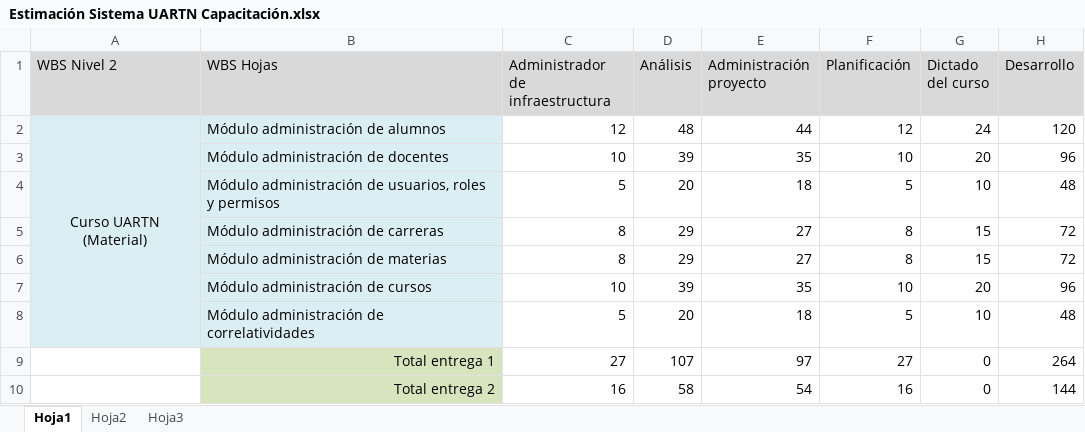
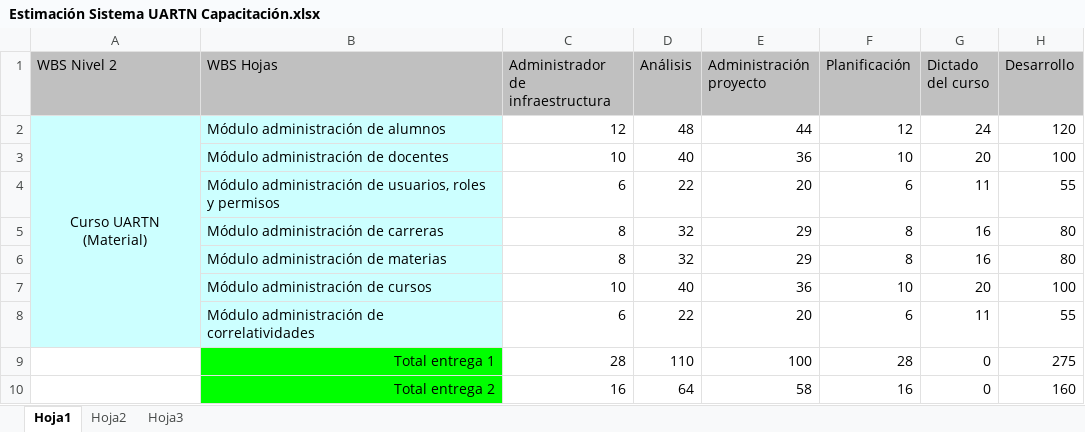
Before and after one commit to Nilphy/acp1, an Excel workbook: UARTN Capacitación/Estimación Sistema UARTN Capacitación.xlsx, sheet Hoja1, drawn as a sheet; only a part is shown; values as stored, in another font and other column widths than the file's, no borders; the diff covers the shown part only; the diff names each change by its address in the sheet, - before the commit and + after, or states it on an @@ line.

Commit message:
estimación y planificación UARTN Capacitación

```diff
--- a/UARTN Capacitación/Estimación Sistema UARTN Capacitación.xlsx (sheet Hoja1)
+++ b/UARTN Capacitación/Estimación Sistema UARTN Capacitación.xlsx (sheet Hoja1)
-A1:H1 fill: #D9D9D9
+A1:H1 fill: #C0C0C0
-D3 (Análisis): 39
+D3 (Análisis): 40
-E3 (Administración proyecto): 35
+E3 (Administración proyecto): 36
-H3 (Desarrollo): 96
+H3 (Desarrollo): 100
-C4 (Administrador de infraestructura): 5
+C4 (Administrador de infraestructura): 6
-D4 (Análisis): 20
+D4 (Análisis): 22
-E4 (Administración proyecto): 18
+E4 (Administración proyecto): 20
-F4 (Planificación): 5
+F4 (Planificación): 6
-G4 (Dictado del curso): 10
+G4 (Dictado del curso): 11
-H4 (Desarrollo): 48
+H4 (Desarrollo): 55
-D5:D6 (Análisis): 29
+D5:D6 (Análisis): 32
-E5:E6 (Administración proyecto): 27
+E5:E6 (Administración proyecto): 29
-G5:G6 (Dictado del curso): 15
+G5:G6 (Dictado del curso): 16
-H5:H6 (Desarrollo): 72
+H5:H6 (Desarrollo): 80
-D7 (Análisis): 39
+D7 (Análisis): 40
-E7 (Administración proyecto): 35
+E7 (Administración proyecto): 36
-H7 (Desarrollo): 96
+H7 (Desarrollo): 100
-C8 (Administrador de infraestructura): 5
+C8 (Administrador de infraestructura): 6
-D8 (Análisis): 20
+D8 (Análisis): 22
-E8 (Administración proyecto): 18
+E8 (Administración proyecto): 20
-F8 (Planificación): 5
+F8 (Planificación): 6
-G8 (Dictado del curso): 10
+G8 (Dictado del curso): 11
-H8 (Desarrollo): 48
+H8 (Desarrollo): 55
-B9:B10 fill: #D7E4BD
+B9:B10 fill: #00FF00
-C9 (Administrador de infraestructura): 27
+C9 (Administrador de infraestructura): 28
-D9 (Análisis): 107
+D9 (Análisis): 110
-E9 (Administración proyecto): 97
+E9 (Administración proyecto): 100
-F9 (Planificación): 27
+F9 (Planificación): 28
-H9 (Desarrollo): 264
+H9 (Desarrollo): 275
-D10 (Análisis): 58
+D10 (Análisis): 64
-E10 (Administración proyecto): 54
+E10 (Administración proyecto): 58
-H10 (Desarrollo): 144
+H10 (Desarrollo): 160
```
Also changed, not shown: 15 added rows, 13 edited cells and cell formats elsewhere in this sheet, sheet Hoja2, 5 other files.
